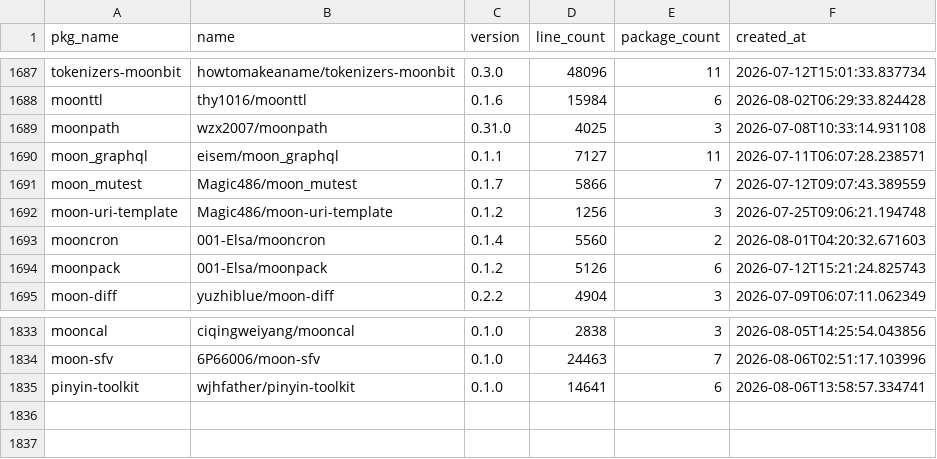
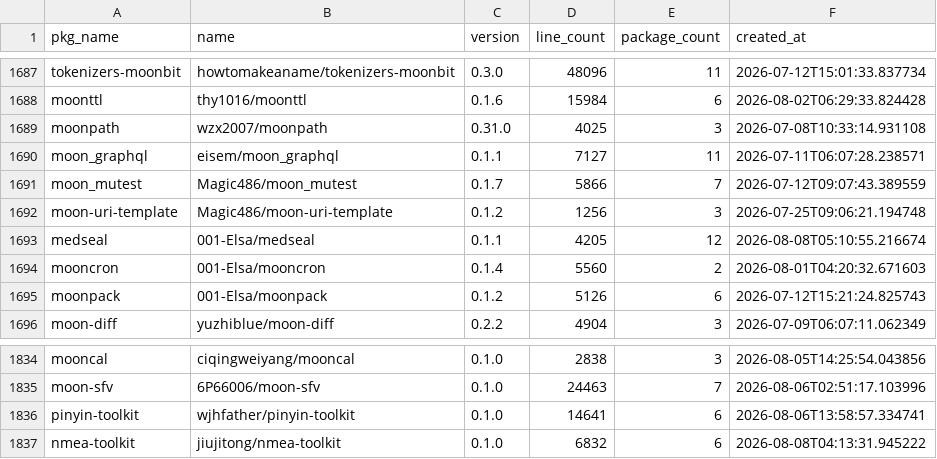
Before and after one commit to fanny480/fanny480.github.io, a CSV file: data/statistics.csv, drawn as a sheet; only a part is shown, gaps mark what is left out; the diff names each change by its address in the sheet, - before the commit and + after, or states it on an @@ line.

```diff
--- a/data/statistics.csv
+++ b/data/statistics.csv
+row 1693: medseal | 001-Elsa/medseal | 0.1.1 | 4205 | 12 | 2026-08-08T05:10:55.216674
+row 1837: nmea-toolkit | jiujitong/nmea-toolkit | 0.1.0 | 6832 | 6 | 2026-08-08T04:13:31.945222
```
